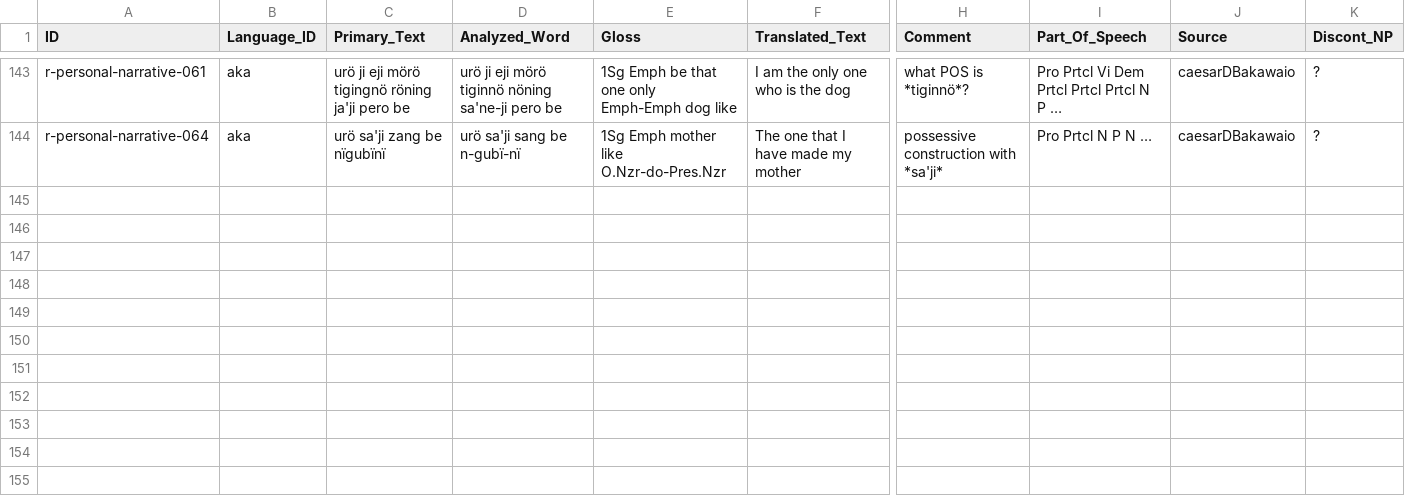
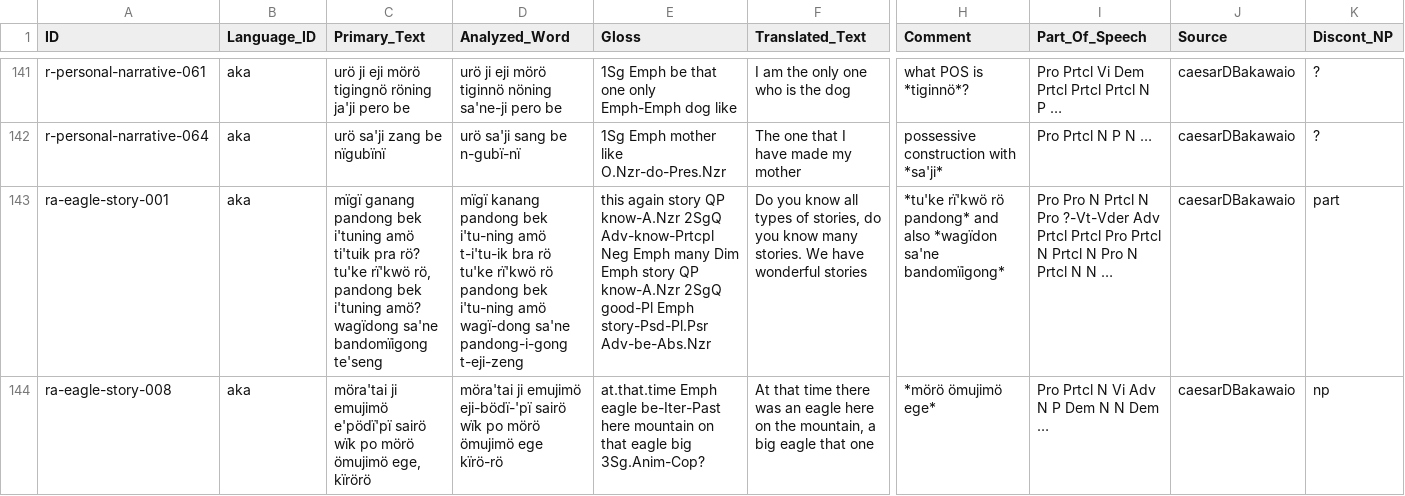
Before and after one commit to fmatter/cariban_nps, a CSV file: data/cldf/examples.csv, drawn as a sheet; only a part is shown, gaps mark what is left out; rows hold the shown columns only; the diff covers the shown part only; the diff names each change by its address in the sheet, - before the commit and + after, or states it on an @@ line.

```diff
--- a/data/cldf/examples.csv
+++ b/data/cldf/examples.csv
+row 143: ra-eagle-story-001 | aka | mïgï ganang pandong bek i'tuning amö ti'tuik pra rö? tu'ke rï'kwö rö, pandong bek i'tuning amö? wagïdong sa'ne bandomïigong te'seng | mïgï kanang pandong bek i'tu-ning amö t-i'tu-ik bra rö tu'ke rï'kwö rö pandong bek i'tu-ning amö wagï-dong sa'ne pandong-i-gong t-eji-zeng | this again story QP know-A.Nzr 2SgQ Adv-know-Prtcpl Neg Emph many Dim Emph story QP know-A.Nzr 2SgQ good-Pl Emph story-Psd-Pl.Psr Adv-be-Abs.Nzr | Do you know all types of stories, do you know many stories. We have wonderful stories | *tu'ke rï'kwö rö pandong* and also *wagïdon sa'ne bandomïigong* | Pro Pro N Prtcl N Pro ?-Vt-Vder Adv Prtcl Prtcl Pro Prtcl N Prtcl N Pro N Prtcl N N … | caesarDBakawaio | part
+row 144: ra-eagle-story-008 | aka | möra'tai ji emujimö e'pödï'pï sairö wïk po mörö ömujimö ege, kïrörö | möra'tai ji emujimö eji-bödï-'pï sairö wïk po mörö ömujimö ege kïrö-rö | at.that.time Emph eagle be-Iter-Past here mountain on that eagle big 3Sg.Anim-Cop? | At that time there was an eagle here on the mountain, a big eagle that one | *mörö ömujimö ege* | Pro Prtcl N Vi Adv N P Dem N N Dem … | caesarDBakawaio | np
```
Also changed, not shown: 1 added row, 2 removed rows and 5 edited cells elsewhere in this file, data/aka_ann.csv, data/hix_ann.csv, 5 other files.
